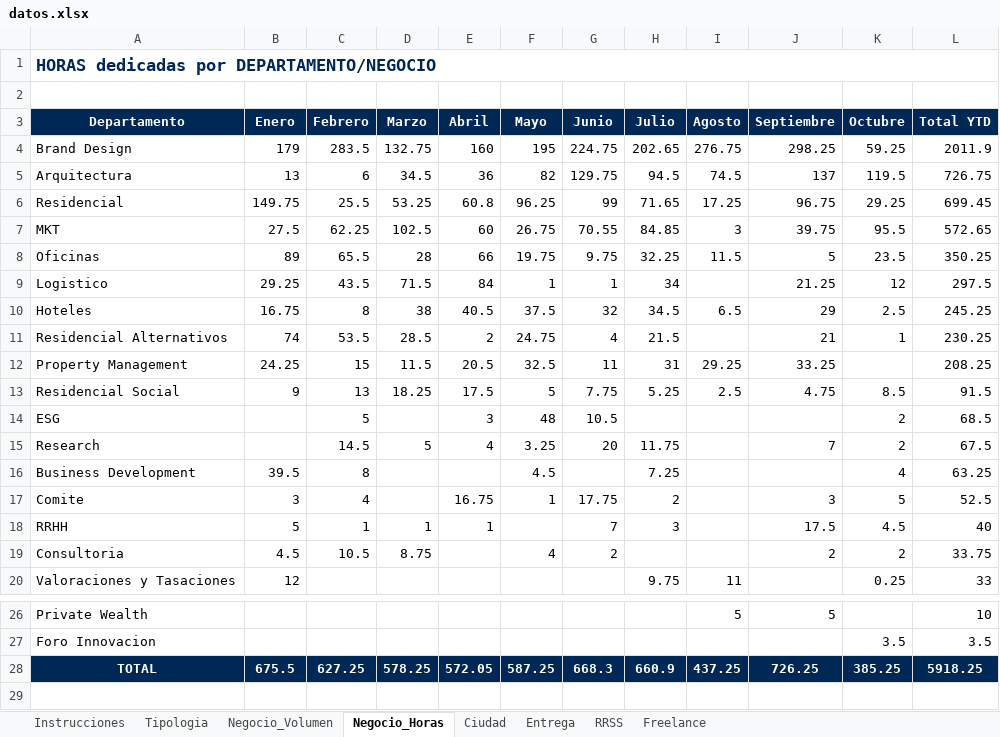
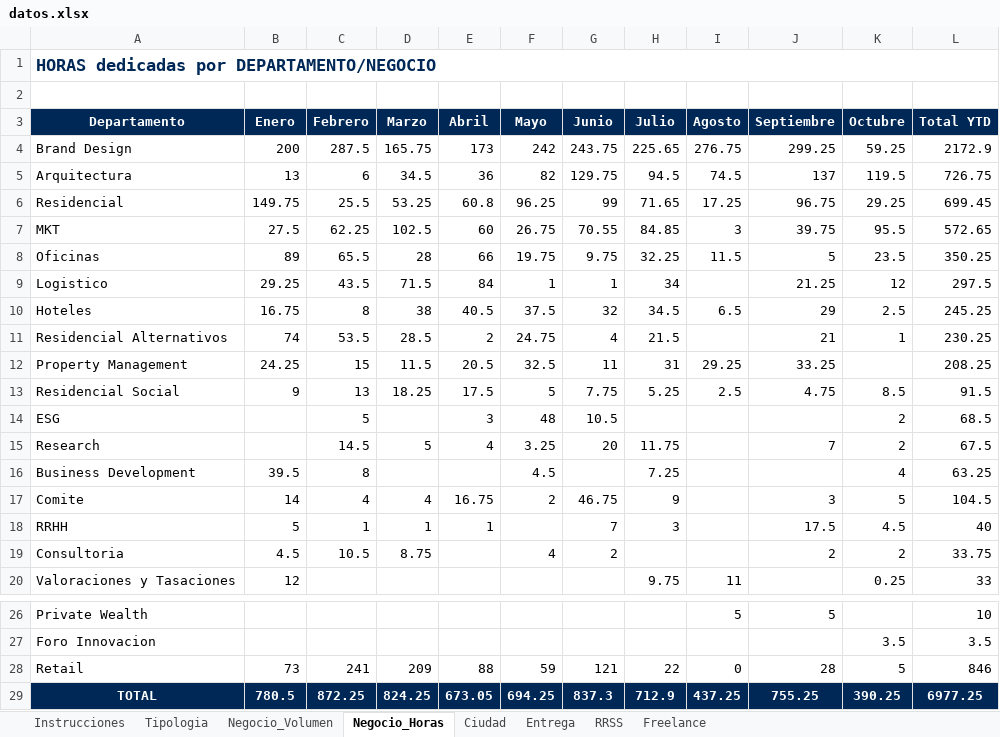
Before and after one commit to oscarnieto/BDesign-dashboard, an Excel workbook: datos.xlsx, sheet Negocio_Horas, drawn as a sheet; only a part is shown, gaps mark what is left out; values as stored, in another font and other column widths than the file's, no borders; addresses are those after the commit; the diff names each change by its address in the sheet, - before the commit and + after, or states it on an @@ line.

```diff
--- a/datos.xlsx (sheet Negocio_Horas)
+++ b/datos.xlsx (sheet Negocio_Horas)
-B4 (Enero): 179
+B4 (Enero): 200
-C4 (Febrero): 283.5
+C4 (Febrero): 287.5
-D4 (Marzo): 132.75
+D4 (Marzo): 165.75
-E4 (Abril): 160
+E4 (Abril): 173
-F4 (Mayo): 195
+F4 (Mayo): 242
-G4 (Junio): 224.75
+G4 (Junio): 243.75
-H4 (Julio): 202.65
+H4 (Julio): 225.65
-J4 (Septiembre): 298.25
+J4 (Septiembre): 299.25
-L4 (Total YTD): 2011.9
+L4 (Total YTD): 2172.9
-B17 (Enero): 3
+B17 (Enero): 14
-D17 (Marzo): (empty)
+D17 (Marzo): 4
-F17 (Mayo): 1
+F17 (Mayo): 2
-G17 (Junio): 17.75
+G17 (Junio): 46.75
-H17 (Julio): 2
+H17 (Julio): 9
-L17 (Total YTD): 52.5
+L17 (Total YTD): 104.5
+row 28: Retail | 73 | 241 | 209 | 88 | 59 | 121 | 22 | 0 | 28 | 5 | 846
-B29 (Enero): 675.5
+B29 (Enero): 780.5
-C29 (Febrero): 627.25
+C29 (Febrero): 872.25
-D29 (Marzo): 578.25
+D29 (Marzo): 824.25
-E29 (Abril): 572.05
+E29 (Abril): 673.05
-F29 (Mayo): 587.25
+F29 (Mayo): 694.25
-G29 (Junio): 668.3
+G29 (Junio): 837.3
-H29 (Julio): 660.9
+H29 (Julio): 712.9
-J29 (Septiembre): 726.25
+J29 (Septiembre): 755.25
-K29 (Octubre): 385.25
+K29 (Octubre): 390.25
-L29 (Total YTD): 5918.25
+L29 (Total YTD): 6977.25
```
Also changed, not shown: sheet Tipologia, sheet Negocio_Volumen, sheet RRSS, sheet Entrega, sheet Freelance, formulas that keep their value.
